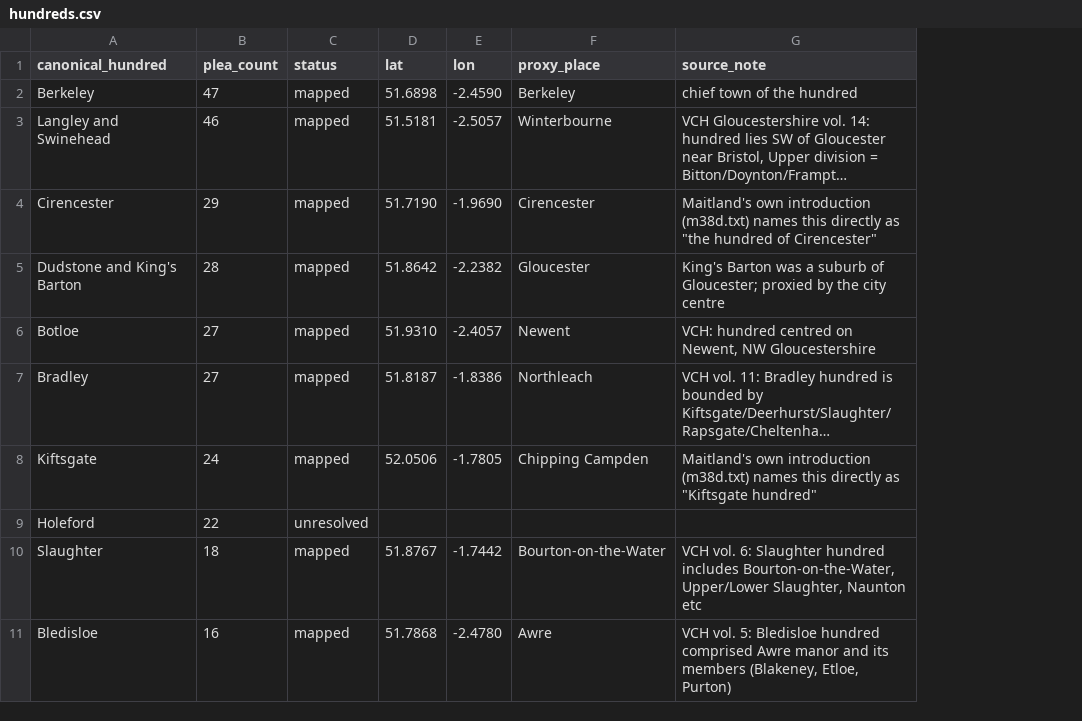
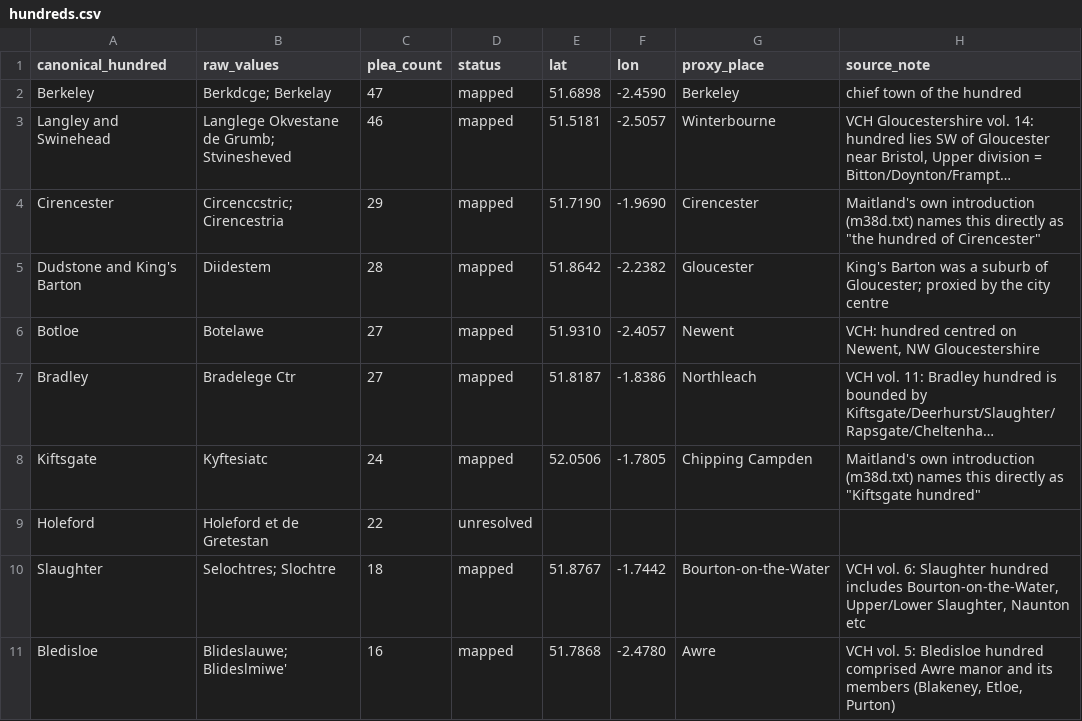
Before and after one commit to mjhitchins/eyre-roll-poc, a CSV file: docs/hundreds.csv, drawn as a sheet; only a part is shown; long unchanged cells end in …; the diff names each change by its address in the sheet, - before the commit and + after, or states it on an @@ line.

```diff
--- a/docs/hundreds.csv
+++ b/docs/hundreds.csv
+column B (raw_values), rows 2-11: Berkdcge; Berkelay | Langlege Okvestane de Grumb; Stvinesheved | Circenccstric; Cirencestria | Diidestem | Botelawe | Bradelege Ctr | Kyftesiatc | Holeford et de Gretestan | Selochtres; Slochtre | Blideslauwe; Blideslmiwe'
```
Also changed, not shown: output/hundreds.csv, 5 other files.
